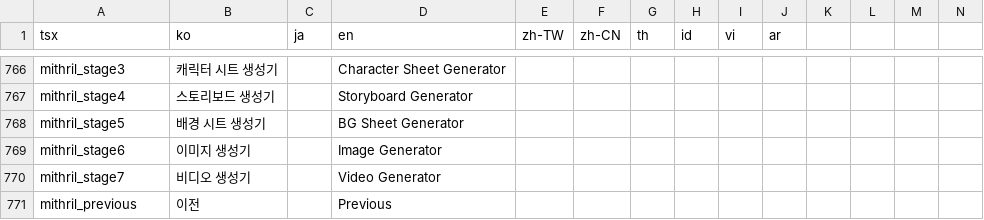
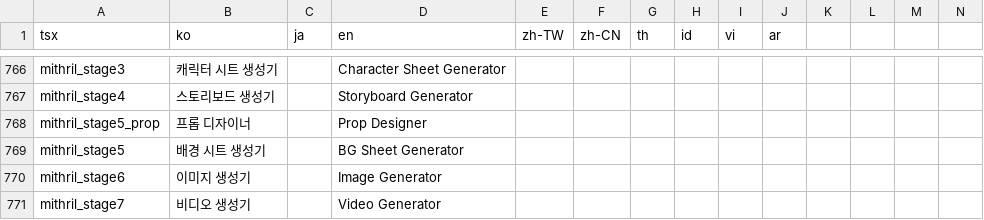
Before and after one commit to rafi-isakh/animation-studio, a CSV file: public/translations.csv, drawn as a sheet; only a part is shown, gaps mark what is left out; the shorter side is filled out with more unchanged rows; rows hold the shown columns only; the diff names each change by its address in the sheet, - before the commit and + after, or states it on an @@ line.

Commit message:
add prop designer stage

```diff
--- a/public/translations.csv
+++ b/public/translations.csv
+row 768: mithril_stage5_prop | 프롭 디자이너 |  | Prop Designer
```
Also changed, not shown: 8 other files.
